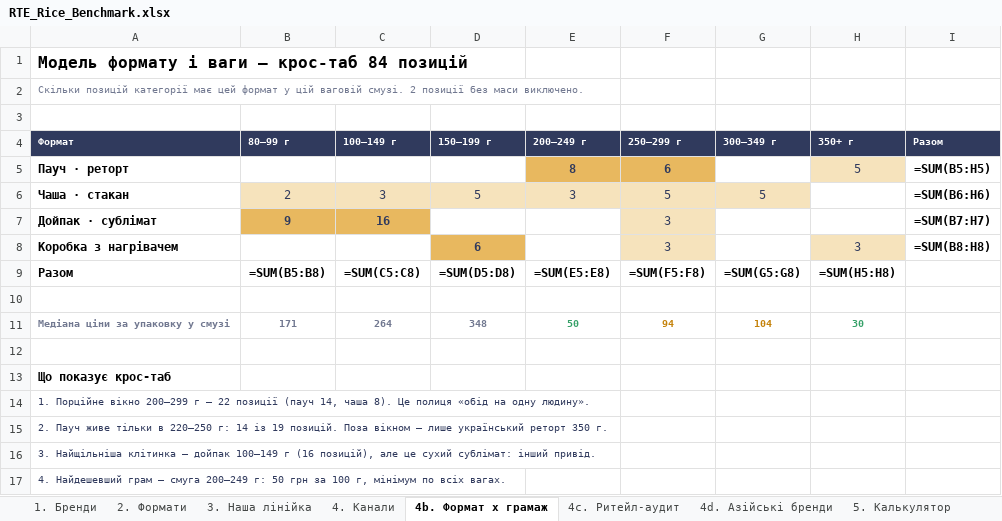
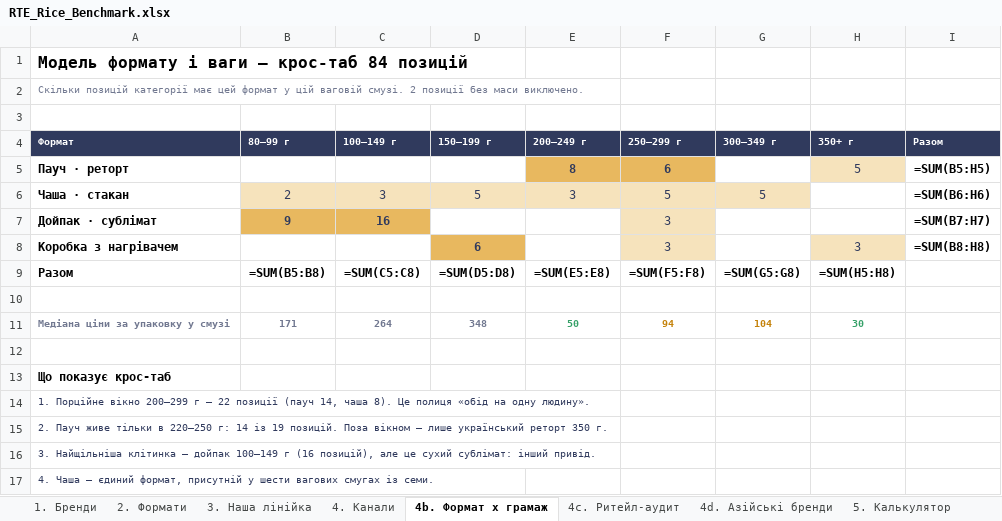
Before and after one commit to IllyaChaplygin/Chaplygin-Illya, an Excel workbook: rte-rice-analysis/RTE_Rice_Benchmark.xlsx, sheet 4b. Формат x грамаж, drawn as a sheet; values as stored, in another font and other column widths than the file's, no borders; formulas without a stored value are shown as written; the diff names each change by its address in the sheet, - before the commit and + after, or states it on an @@ line.

```diff
--- a/rte-rice-analysis/RTE_Rice_Benchmark.xlsx (sheet 4b. Формат x грамаж)
+++ b/rte-rice-analysis/RTE_Rice_Benchmark.xlsx (sheet 4b. Формат x грамаж)
-A17 (Формат): 4. Найдешевший грам — смуга 200–249 г: 50 грн за 100 г, мінімум по всіх вагах.
+A17 (Формат): 4. Чаша — єдиний формат, присутній у шести вагових смугах із семи.
```
Also changed, not shown: sheet 2. Формати, sheet 5. Калькулятор, sheet 6. Застереження, 1 other file.
